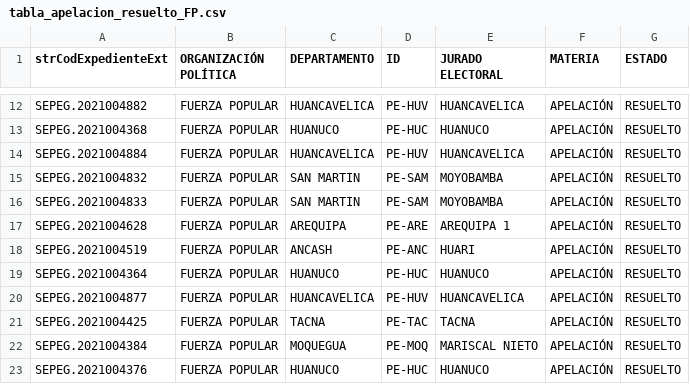
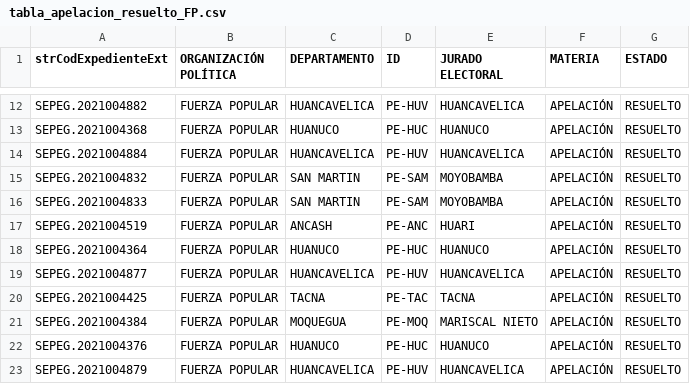
Before and after one commit to GenyLeong/nulidad_electoral, a CSV file: tabla_apelacion_resuelto_FP.csv, drawn as a sheet; only a part is shown, gaps mark what is left out; the shorter side is filled out with more unchanged rows.

```diff
--- a/tabla_apelacion_resuelto_FP.csv
+++ b/tabla_apelacion_resuelto_FP.csv
@@ -16,3 +16,2 @@ SEPEG.2021004832,FUERZA POPULAR,SAN MARTIN,PE-SAM,MOYOBAMBA,APELACIÓN,RESUELTO
 SEPEG.2021004833,FUERZA POPULAR,SAN MARTIN,PE-SAM,MOYOBAMBA,APELACIÓN,RESUELTO
-SEPEG.2021004628,FUERZA POPULAR,AREQUIPA,PE-ARE,AREQUIPA 1,APELACIÓN,RESUELTO
 SEPEG.2021004519,FUERZA POPULAR,ANCASH,PE-ANC,HUARI,APELACIÓN,RESUELTO
```
Also changed, not shown: resultado_total.csv, tabla_FP.csv, 1 other file.
